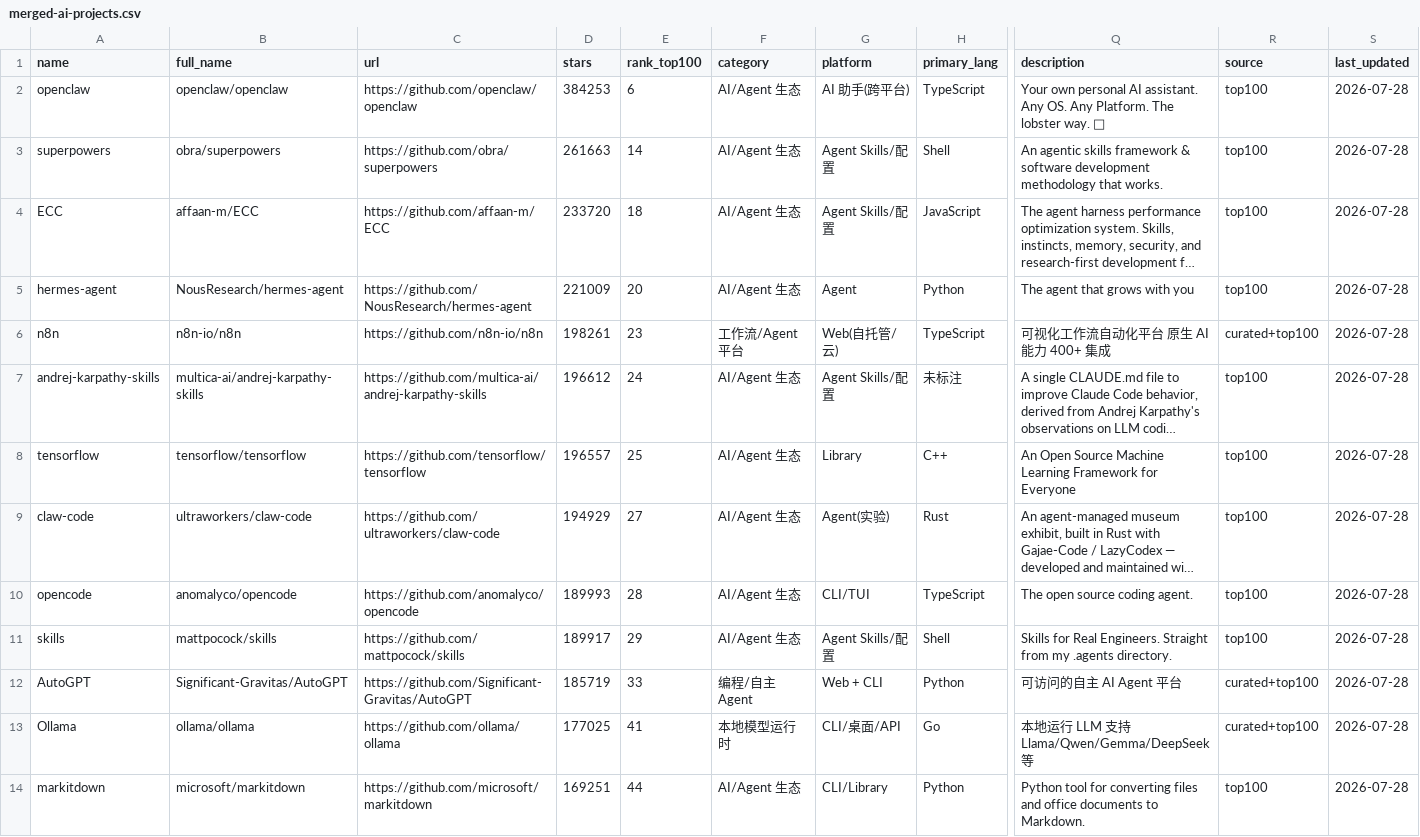
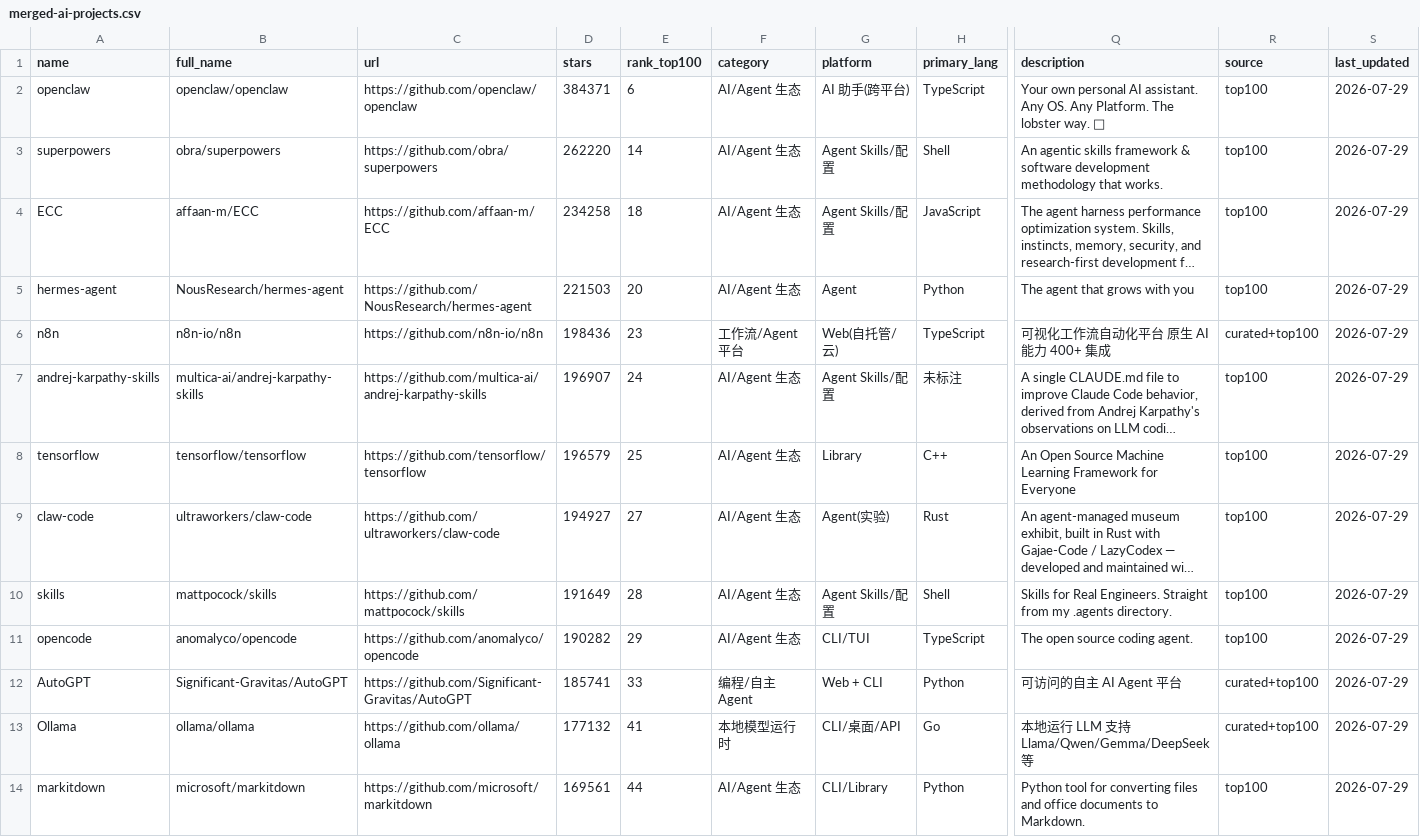
Before and after one commit to idontlikefruit/ai-vibe-pick, a CSV file: data/merged-ai-projects.csv, drawn as a sheet; only a part is shown, gaps mark what is left out; long unchanged cells end in …; removed rows and columns are numbered as before the commit, all else as after; rows hold the shown columns only; the diff covers the shown part only; the diff names each change by its address in the sheet, - before the commit and + after, or states it on an @@ line.

```diff
--- a/data/merged-ai-projects.csv
+++ b/data/merged-ai-projects.csv
-D2 (stars): 384253
+D2 (stars): 384371
-S2:S9 (last_updated): 2026-07-28
+S2:S9 (last_updated): 2026-07-29
-D3 (stars): 261663
+D3 (stars): 262220
-D4 (stars): 233720
+D4 (stars): 234258
-D5 (stars): 221009
+D5 (stars): 221503
-D6 (stars): 198261
+D6 (stars): 198436
-D7 (stars): 196612
+D7 (stars): 196907
-D8 (stars): 196557
+D8 (stars): 196579
-D9 (stars): 194929
+D9 (stars): 194927
-row 10: opencode | anomalyco/opencode | https://github.com/anomalyco/opencode | 189993 | 28 | AI/Agent 生态 | CLI/TUI | TypeScript | The open source coding agent. | top100 | 2026-07-28
-D10 (stars): 189917
+D10 (stars): 191649
-E10 (rank_top100): 29
+E10 (rank_top100): 28
-S10 (last_updated): 2026-07-28
+S10 (last_updated): 2026-07-29
+row 11: opencode | anomalyco/opencode | https://github.com/anomalyco/opencode | 190282 | 29 | AI/Agent 生态 | CLI/TUI | TypeScript | The open source coding agent. | top100 | 2026-07-29
-D12 (stars): 185719
+D12 (stars): 185741
-S12:S14 (last_updated): 2026-07-28
+S12:S14 (last_updated): 2026-07-29
-D13 (stars): 177025
+D13 (stars): 177132
-D14 (stars): 169251
+D14 (stars): 169561
```
Also changed, not shown: 89 edited cells elsewhere in this file, data/projects-metadata.csv, data/projects.csv, 9 other files.
